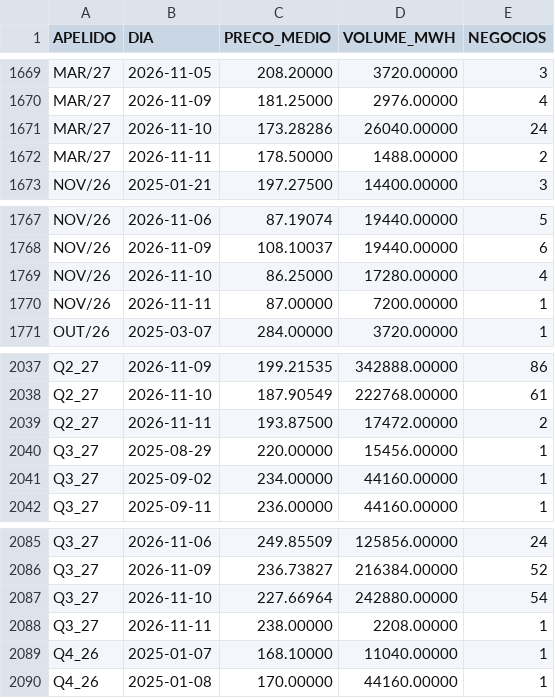
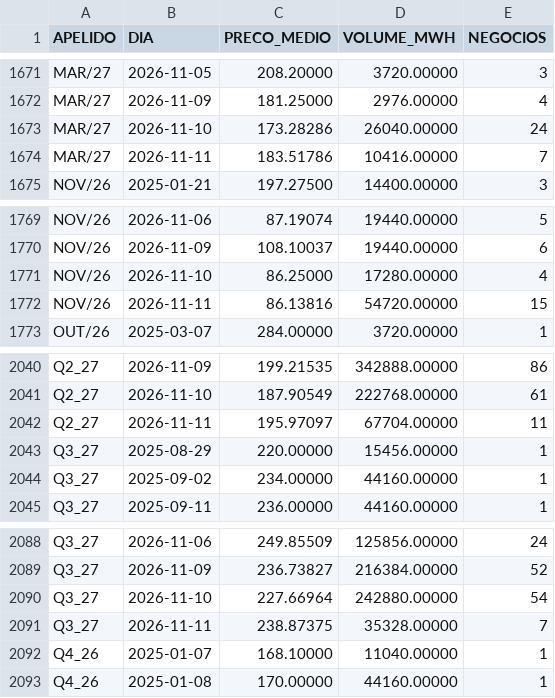
Before and after one commit to bernavice/ear-sin-automatico, a CSV file: dados/precos_mercado_diario.csv, drawn as a sheet; only a part is shown, gaps mark what is left out; the diff covers the shown part only.

```diff
--- a/dados/precos_mercado_diario.csv
+++ b/dados/precos_mercado_diario.csv
@@ -1671,3 +1673,3 @@ MAR/27,2026-11-09,181.25000,2976.00000,4
 MAR/27,2026-11-10,173.28286,26040.00000,24
-MAR/27,2026-11-11,178.50000,1488.00000,2
+MAR/27,2026-11-11,183.51786,10416.00000,7
 NOV/26,2025-01-21,197.27500,14400.00000,3
@@ -1769,3 +1771,3 @@ NOV/26,2026-11-09,108.10037,19440.00000,6
 NOV/26,2026-11-10,86.25000,17280.00000,4
-NOV/26,2026-11-11,87.00000,7200.00000,1
+NOV/26,2026-11-11,86.13816,54720.00000,15
 OUT/26,2025-03-07,284.00000,3720.00000,1
@@ -2038,3 +2041,3 @@ Q2_27,2026-11-09,199.21535,342888.00000,86
 Q2_27,2026-11-10,187.90549,222768.00000,61
-Q2_27,2026-11-11,193.87500,17472.00000,2
+Q2_27,2026-11-11,195.97097,67704.00000,11
 Q3_27,2025-08-29,220.00000,15456.00000,1
@@ -2087,3 +2090,3 @@ Q3_27,2026-11-09,236.73827,216384.00000,52
 Q3_27,2026-11-10,227.66964,242880.00000,54
-Q3_27,2026-11-11,238.00000,2208.00000,1
+Q3_27,2026-11-11,238.87375,35328.00000,7
 Q4_26,2025-01-07,168.10000,11040.00000,1
```
Also changed, not shown: 3 added rows and 6 edited cells elsewhere in this file, 11 other files.
